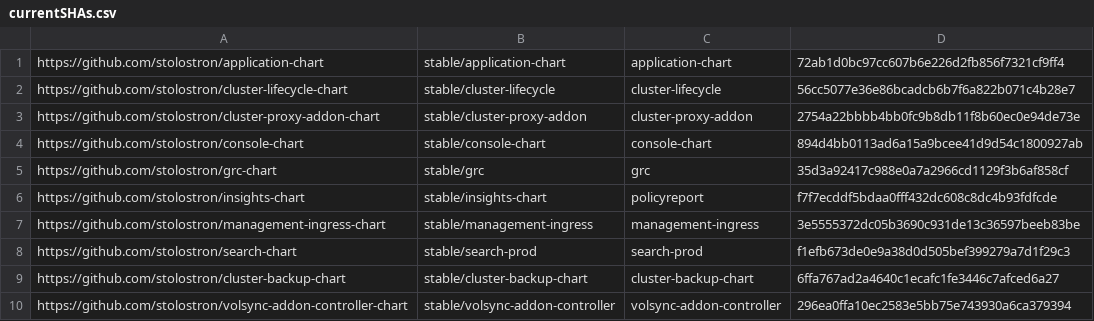
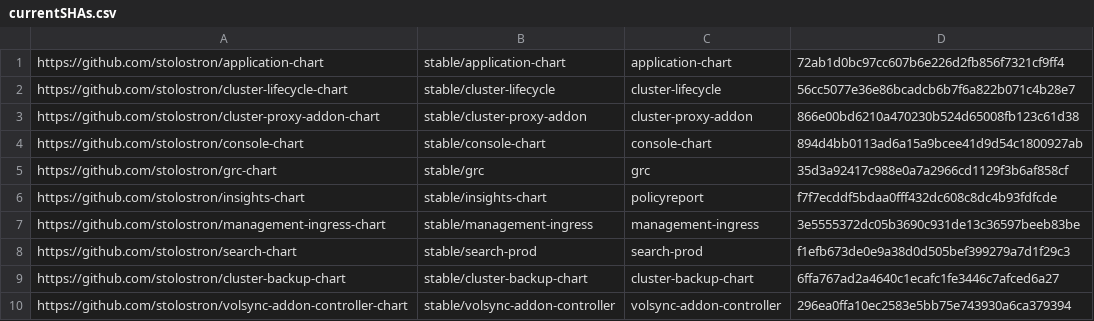
Before and after one commit to stolostron/multiclusterhub-repo, a CSV file: currentSHAs.csv, drawn as a sheet.

```diff
--- a/currentSHAs.csv
+++ b/currentSHAs.csv
@@ -2,3 +2,3 @@ https://github.com/stolostron/application-chart,stable/application-chart,applica
 https://github.com/stolostron/cluster-lifecycle-chart,stable/cluster-lifecycle,cluster-lifecycle,56cc5077e36e86bcadcb6b7f6a822b071c4b28e7
-https://github.com/stolostron/cluster-proxy-addon-chart,stable/cluster-proxy-addon,cluster-proxy-addon,2754a22bbbb4bb0fc9b8db11f8b60ec0e94de73e
+https://github.com/stolostron/cluster-proxy-addon-chart,stable/cluster-proxy-addon,cluster-proxy-addon,866e00bd6210a470230b524d65008fb123c61d38
 https://github.com/stolostron/console-chart,stable/console-chart,console-chart,894d4bb0113ad6a15a9bcee41d9d54c1800927ab
```
Also changed, not shown: 1 other file.
